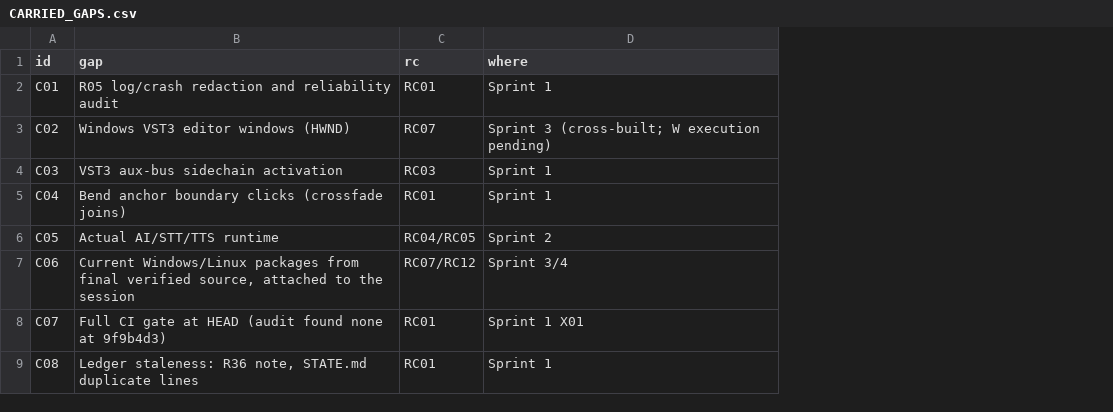
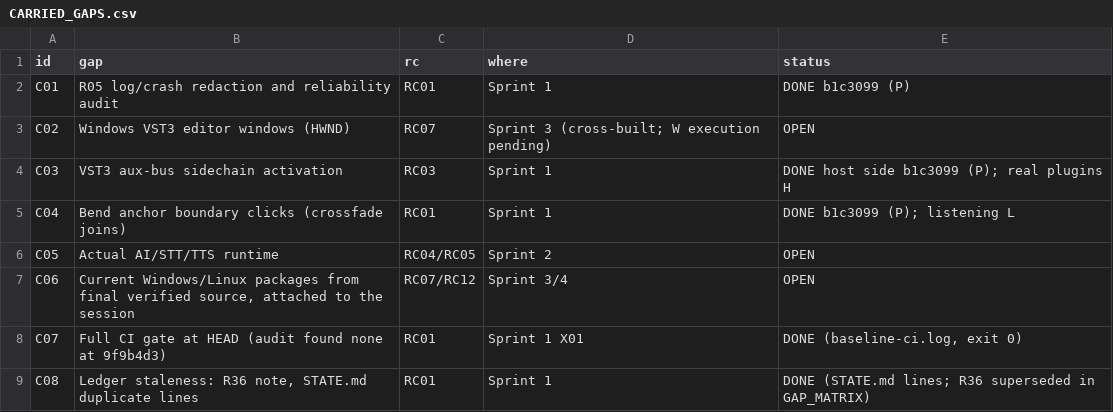
Before and after one commit to soundwave-machine-learning/SML-Pro-Tools, a CSV file: docs/remote_continuation/CARRIED_GAPS.csv, drawn as a sheet; the diff names each change by its address in the sheet, - before the commit and + after, or states it on an @@ line.

```diff
--- a/docs/remote_continuation/CARRIED_GAPS.csv
+++ b/docs/remote_continuation/CARRIED_GAPS.csv
+column E (status), rows 2-9: DONE b1c3099 (P) | OPEN | DONE host side b1c3099 (P); real plugins H | DONE b1c3099 (P); listening L | OPEN | OPEN | DONE (baseline-ci.log, exit 0) | DONE (STATE.md lines; R36 superseded in GAP_MATRIX)
```
Also changed, not shown: docs/remote_continuation/GAP_MATRIX.csv, docs/remote_continuation/RC_STATUS.csv, 34 other files.
